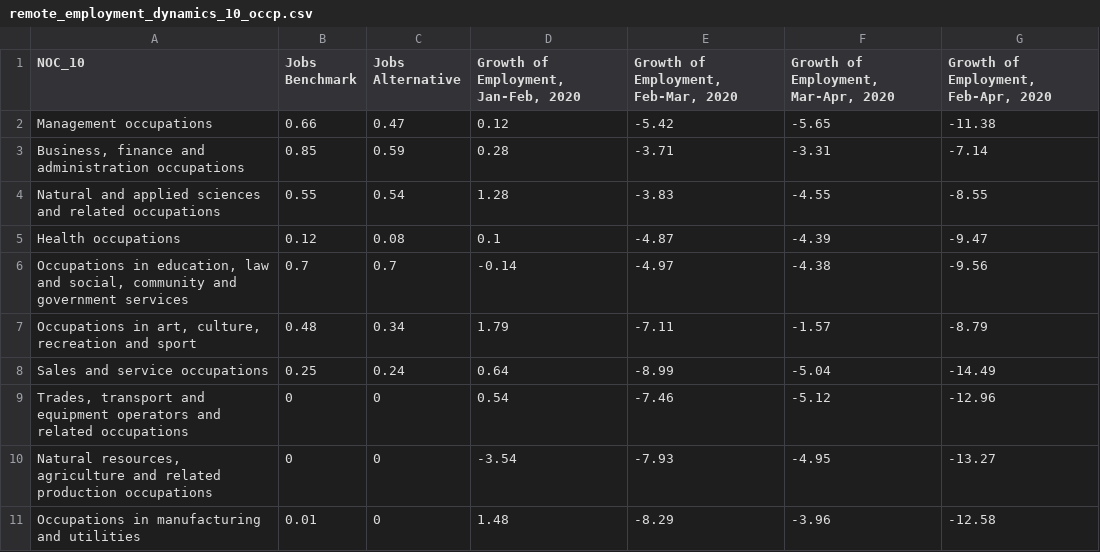
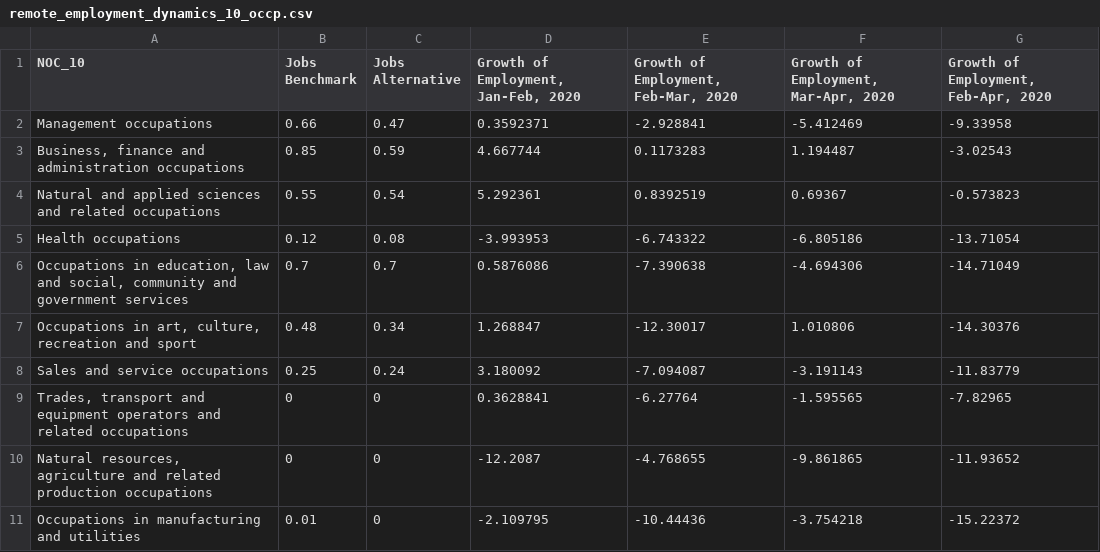
Before and after one commit to guillgall/remotework_dynamics, a CSV file: Data/Output/remote_employment_dynamics_10_occp.csv, drawn as a sheet.

```diff
--- a/Data/Output/remote_employment_dynamics_10_occp.csv
+++ b/Data/Output/remote_employment_dynamics_10_occp.csv
@@ -1,11 +1,11 @@
 NOC_10,Jobs Benchmark,Jobs Alternative,"Growth of Employment, Jan-Feb, 2020","Growth of Employment, Feb-Mar, 2020","Growth of Employment, Mar-Apr, 2020","Growth of Employment, Feb-Apr, 2020"
-Management occupations,0.66,0.47,0.12,-5.42,-5.65,-11.38
-"Business, finance and administration occupations",0.85,0.59,0.28,-3.71,-3.31,-7.14
-Natural and applied sciences and related occupations,0.55,0.54,1.28,-3.83,-4.55,-8.55
-Health occupations,0.12,0.08,0.1,-4.87,-4.39,-9.47
-"Occupations in education, law and social, community and government services",0.7,0.7,-0.14,-4.97,-4.38,-9.56
-"Occupations in art, culture, recreation and sport",0.48,0.34,1.79,-7.11,-1.57,-8.79
-Sales and service occupations,0.25,0.24,0.64,-8.99,-5.04,-14.49
-"Trades, transport and equipment operators and related occupations",0,0,0.54,-7.46,-5.12,-12.96
-"Natural resources, agriculture and related production occupations",0,0,-3.54,-7.93,-4.95,-13.27
-Occupations in manufacturing and utilities,0.01,0,1.48,-8.29,-3.96,-12.58
+Management occupations,0.66,0.47,0.3592371,-2.928841,-5.412469,-9.33958
+"Business, finance and administration occupations",0.85,0.59,4.667744,0.1173283,1.194487,-3.02543
+Natural and applied sciences and related occupations,0.55,0.54,5.292361,0.8392519,0.69367,-0.573823
+Health occupations,0.12,0.08,-3.993953,-6.743322,-6.805186,-13.71054
+"Occupations in education, law and social, community and government services",0.7,0.7,0.5876086,-7.390638,-4.694306,-14.71049
+"Occupations in art, culture, recreation and sport",0.48,0.34,1.268847,-12.30017,1.010806,-14.30376
+Sales and service occupations,0.25,0.24,3.180092,-7.094087,-3.191143,-11.83779
+"Trades, transport and equipment operators and related occupations",0,0,0.3628841,-6.27764,-1.595565,-7.82965
+"Natural resources, agriculture and related production occupations",0,0,-12.2087,-4.768655,-9.861865,-11.93652
+Occupations in manufacturing and utilities,0.01,0,-2.109795,-10.44436,-3.754218,-15.22372
```
Also changed, not shown: Data/Output/remote_employment_dynamics_2_digit_occp_with_code.csv, Data/Output/remote_employment_dynamics_CMAs.csv, 25 other files.
